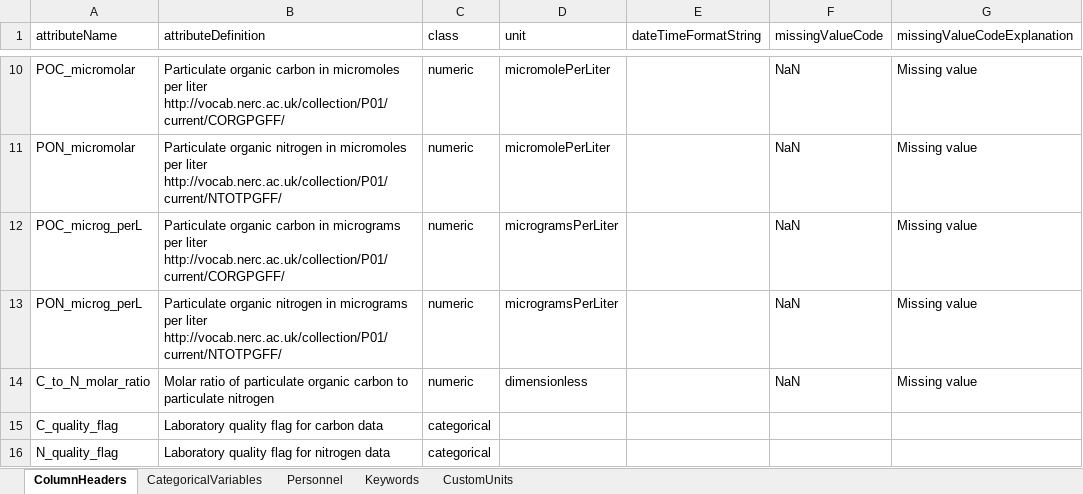
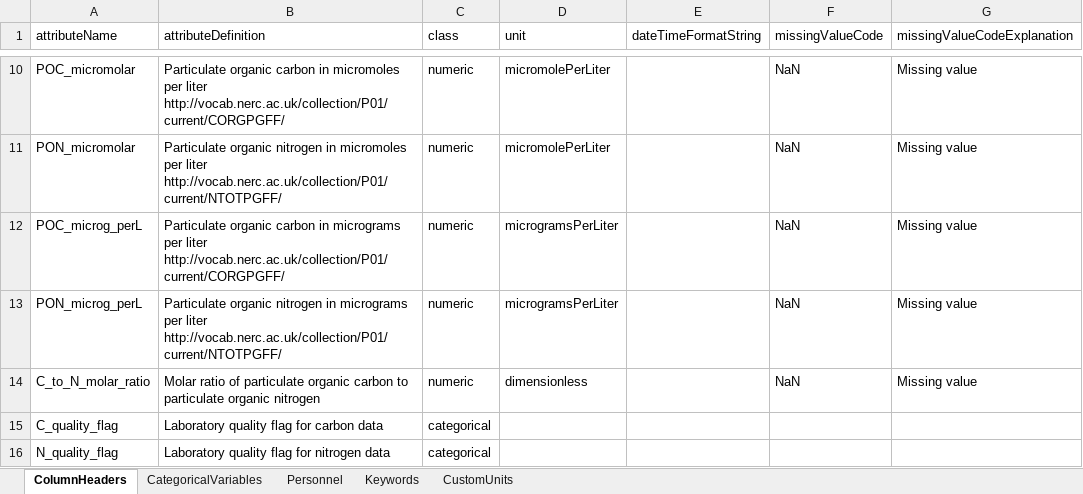
Before and after one commit to WHOIGit/nes-lter-poc-transect, an Excel workbook: nes-lter-poc-transect-info.xlsx, sheet ColumnHeaders, drawn as a sheet; only a part is shown, gaps mark what is left out; values as stored, in another font and other column widths than the file's, no borders; the diff names each change by its address in the sheet, - before the commit and + after, or states it on an @@ line.

```diff
--- a/nes-lter-poc-transect-info.xlsx (sheet ColumnHeaders)
+++ b/nes-lter-poc-transect-info.xlsx (sheet ColumnHeaders)
-B14 (attributeDefinition): …to particulate nitrogen
+B14 (attributeDefinition): …to particulate organic nitrogen
```
Also changed, not shown: sheet Personnel, sheet Keywords, 3 other files.
